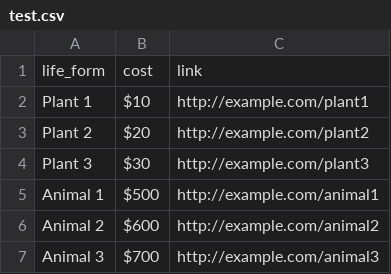
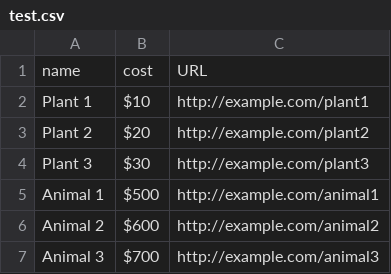
Before and after one commit to sandeepmj/beautiful_soup, a CSV file: test.csv, drawn as a sheet; removed rows and columns are numbered as before the commit, all else as after; the diff names each change by its address in the sheet, - before the commit and + after, or states it on an @@ line.

Commit message:
test tweak

```diff
--- a/test.csv
+++ b/test.csv
-row 1: life_form | cost | link
+row 1: name | cost | URL
```
Also changed, not shown: 1 other file.
